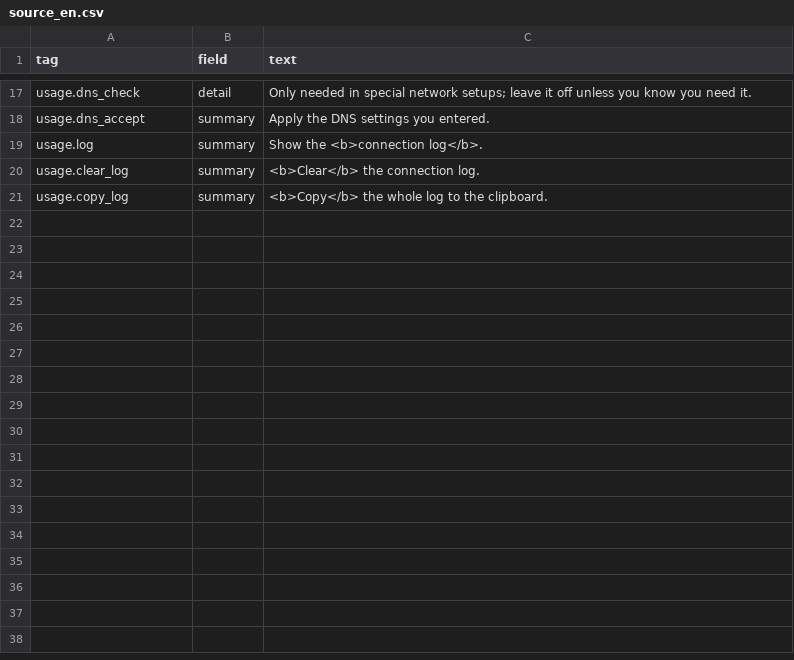
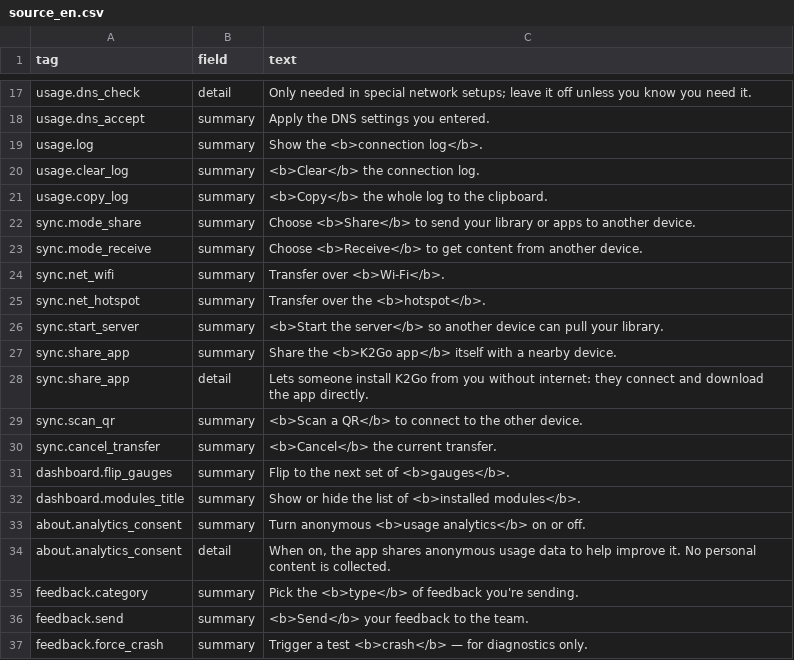
Before and after one commit to appdevforall/KnowledgeToGo, a CSV file: controller/app/tools/help/i18n/source_en.csv, drawn as a sheet; only a part is shown, gaps mark what is left out; the diff names each change by its address in the sheet, - before the commit and + after, or states it on an @@ line.

Commit message:
ADFA-4593: help content + l10n — batch 2: Sync, Dashboard, About, Feedback (6 languages)

```diff
--- a/controller/app/tools/help/i18n/source_en.csv
+++ b/controller/app/tools/help/i18n/source_en.csv
+row 22: sync.mode_share | summary | Choose <b>Share</b> to send your library or apps to another device.
+row 23: sync.mode_receive | summary | Choose <b>Receive</b> to get content from another device.
+row 24: sync.net_wifi | summary | Transfer over <b>Wi-Fi</b>.
+row 25: sync.net_hotspot | summary | Transfer over the <b>hotspot</b>.
+row 26: sync.start_server | summary | <b>Start the server</b> so another device can pull your library.
+row 27: sync.share_app | summary | Share the <b>K2Go app</b> itself with a nearby device.
+row 28: sync.share_app | detail | Lets someone install K2Go from you without internet: they connect and download the app directly.
+row 29: sync.scan_qr | summary | <b>Scan a QR</b> to connect to the other device.
+row 30: sync.cancel_transfer | summary | <b>Cancel</b> the current transfer.
+row 31: dashboard.flip_gauges | summary | Flip to the next set of <b>gauges</b>.
+row 32: dashboard.modules_title | summary | Show or hide the list of <b>installed modules</b>.
+row 33: about.analytics_consent | summary | Turn anonymous <b>usage analytics</b> on or off.
+row 34: about.analytics_consent | detail | When on, the app shares anonymous usage data to help improve it. No personal content is collected.
+row 35: feedback.category | summary | Pick the <b>type</b> of feedback you're sending.
+row 36: feedback.send | summary | <b>Send</b> your feedback to the team.
+row 37: feedback.force_crash | summary | Trigger a test <b>crash</b> — for diagnostics only.
```
Also changed, not shown: controller/app/tools/help/i18n/structure.csv, 7 other files.
